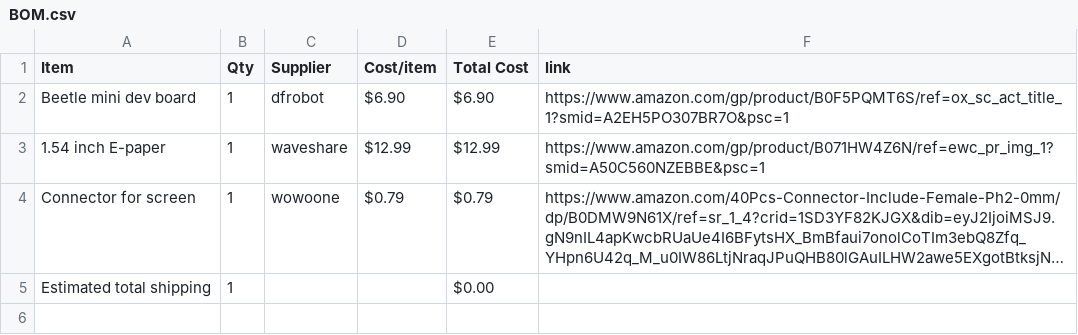
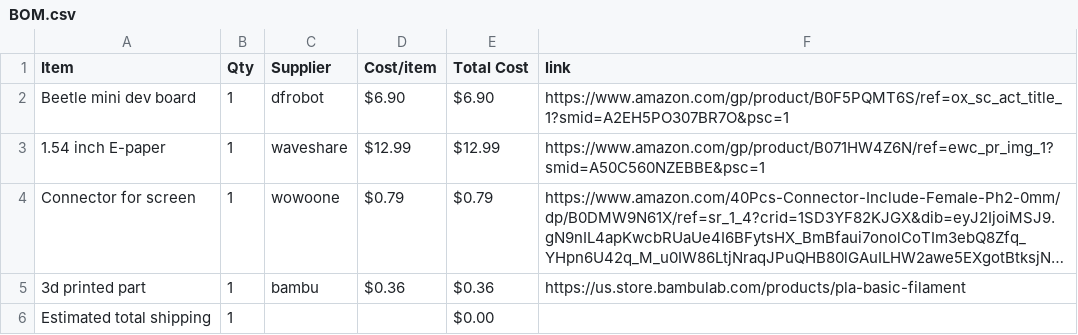
Before and after one commit to EveyKay/mini-kindle, a CSV file: BOM.csv, drawn as a sheet; long unchanged cells end in …; the diff names each change by its address in the sheet, - before the commit and + after, or states it on an @@ line.

Commit message:
Sync Mini Keychain Kindle!!! from Half Life

```diff
--- a/BOM.csv
+++ b/BOM.csv
+row 5: 3d printed part | 1 | bambu | $0.36 | $0.36 | https://us.store.bambulab.com/products/pla-basic-filament
```
